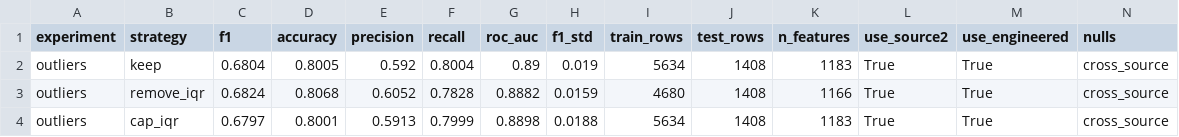
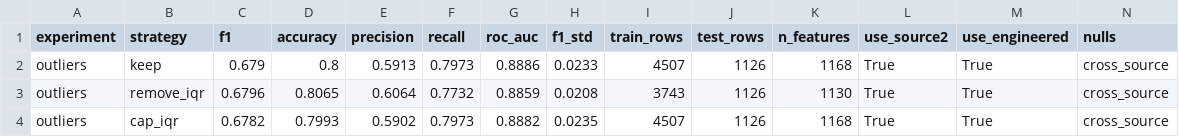
Before and after one commit to Peter7168/comp333-telco-churn, a CSV file: reports/tables/exp_outliers.csv, drawn as a sheet; only a part is shown; the diff covers the shown part only; the diff names each change by its address in the sheet, - before the commit and + after, or states it on an @@ line.

```diff
--- a/reports/tables/exp_outliers.csv
+++ b/reports/tables/exp_outliers.csv
-C2 (f1): 0.6804
+C2 (f1): 0.679
-D2 (accuracy): 0.8005
+D2 (accuracy): 0.8
-E2 (precision): 0.592
+E2 (precision): 0.5913
-F2 (recall): 0.8004
+F2 (recall): 0.7973
-G2 (roc_auc): 0.89
+G2 (roc_auc): 0.8886
-H2 (f1_std): 0.019
+H2 (f1_std): 0.0233
-I2 (train_rows): 5634
+I2 (train_rows): 4507
-J2:J4 (test_rows): 1408
+J2:J4 (test_rows): 1126
-K2 (n_features): 1183
+K2 (n_features): 1168
-C3 (f1): 0.6824
+C3 (f1): 0.6796
-D3 (accuracy): 0.8068
+D3 (accuracy): 0.8065
-E3 (precision): 0.6052
+E3 (precision): 0.6064
-F3 (recall): 0.7828
+F3 (recall): 0.7732
-G3 (roc_auc): 0.8882
+G3 (roc_auc): 0.8859
-H3 (f1_std): 0.0159
+H3 (f1_std): 0.0208
-I3 (train_rows): 4680
+I3 (train_rows): 3743
-K3 (n_features): 1166
+K3 (n_features): 1130
-C4 (f1): 0.6797
+C4 (f1): 0.6782
-D4 (accuracy): 0.8001
+D4 (accuracy): 0.7993
-E4 (precision): 0.5913
+E4 (precision): 0.5902
-F4 (recall): 0.7999
+F4 (recall): 0.7973
-G4 (roc_auc): 0.8898
+G4 (roc_auc): 0.8882
-H4 (f1_std): 0.0188
+H4 (f1_std): 0.0235
-I4 (train_rows): 5634
+I4 (train_rows): 4507
-K4 (n_features): 1183
+K4 (n_features): 1168
```
Also changed, not shown: 18 edited cells elsewhere in this file, reports/tables/all_experiments.csv, reports/tables/exp_models.csv, 20 other files.
